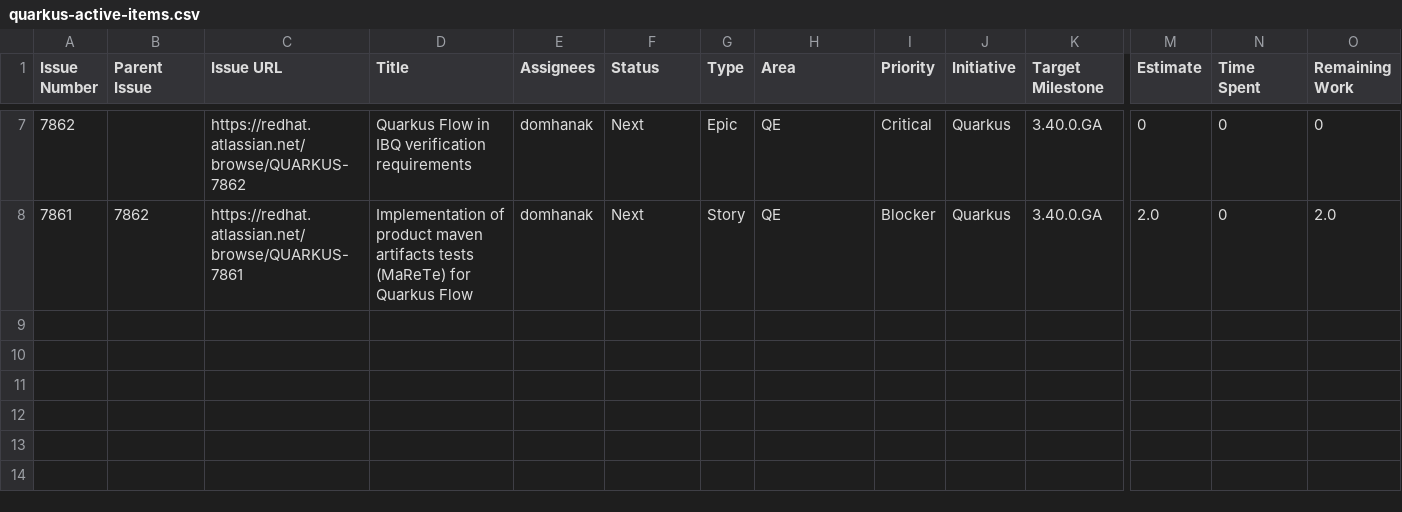
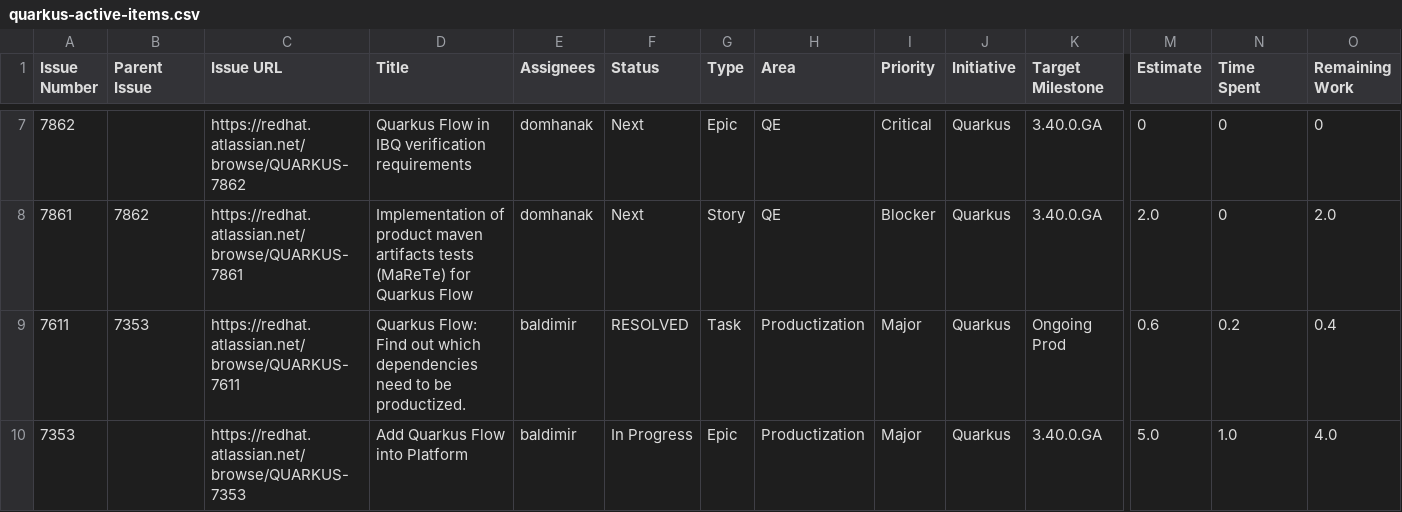
Before and after one commit to kubesmarts/pm-automations, a CSV file: exports/quarkus-active-items.csv, drawn as a sheet; only a part is shown, gaps mark what is left out; rows hold the shown columns only; the diff names each change by its address in the sheet, - before the commit and + after, or states it on an @@ line.

```diff
--- a/exports/quarkus-active-items.csv
+++ b/exports/quarkus-active-items.csv
+row 9: 7611 | 7353 | https://redhat.atlassian.net/browse/QUARKUS-7611 | Quarkus Flow: Find out which dependencies need to be productized. | baldimir | RESOLVED | Task | Productization | Major | Quarkus | Ongoing Prod | 0.6 | 0.2 | 0.4
+row 10: 7353 |  | https://redhat.atlassian.net/browse/QUARKUS-7353 | Add Quarkus Flow into Platform | baldimir | In Progress | Epic | Productization | Major | Quarkus | 3.40.0.GA | 5.0 | 1.0 | 4.0
```
